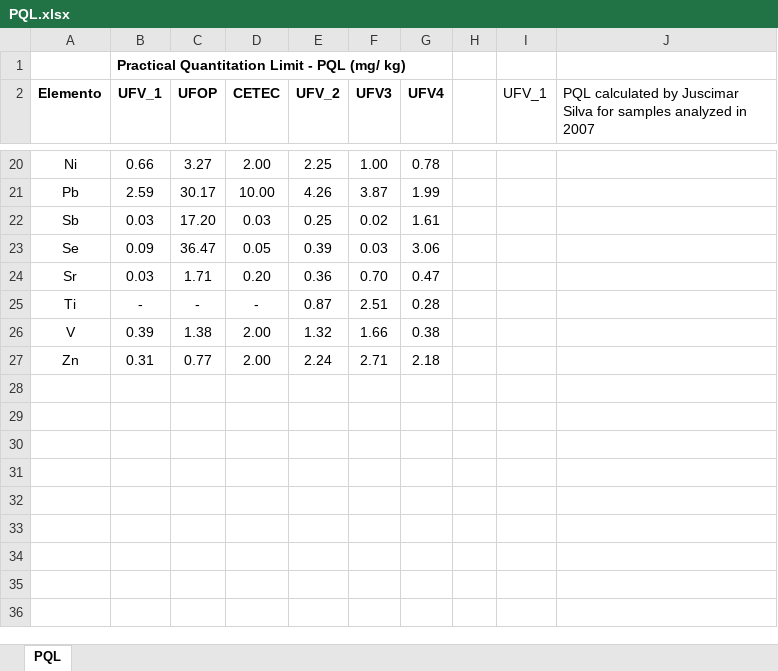
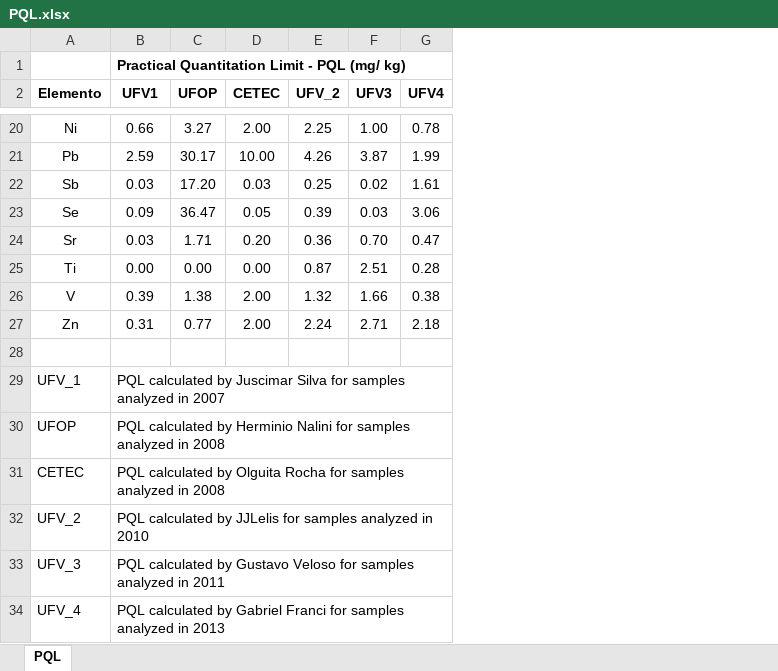
Before and after one commit to JordanEckert/Minas_Gerais, an Excel workbook: Database/PQL.xlsx, sheet PQL, drawn as a sheet; only a part is shown, gaps mark what is left out; values as stored, in another font and other column widths than the file's, no borders; removed rows and columns are numbered as before the commit, all else as after; the diff covers the shown part only; the diff names each change by its address in the sheet, - before the commit and + after, or states it on an @@ line.

```diff
--- a/Database/PQL.xlsx (sheet PQL)
+++ b/Database/PQL.xlsx (sheet PQL)
-column H, empty
-column I (UFV_1), empty
-column J, row 2: PQL calculated by Juscimar Silva for samples analyzed in 2007
-B2: UFV_1
+B2: UFV1
-B25 (UFV1): -
+B25 (UFV1): 0.00
-C25 (UFOP): -
+C25 (UFOP): 0.00
-D25 (CETEC): -
+D25 (CETEC): 0.00
+row 28: (empty)
+row 29: UFV_1 | PQL calculated by Juscimar Silva for samples analyzed in 2007
+row 30: UFOP | PQL calculated by Herminio Nalini for samples analyzed in 2008
+row 31: CETEC | PQL calculated by Olguita Rocha for samples analyzed in 2008
+row 32: UFV_2 | PQL calculated by JJLelis for samples analyzed in 2010
+row 33: UFV_3 | PQL calculated by Gustavo Veloso for samples analyzed in 2011
+row 34: UFV_4 | PQL calculated by Gabriel Franci for samples analyzed in 2013
```
Also changed, not shown: 17 edited cells elsewhere in this sheet, 2 other files.
